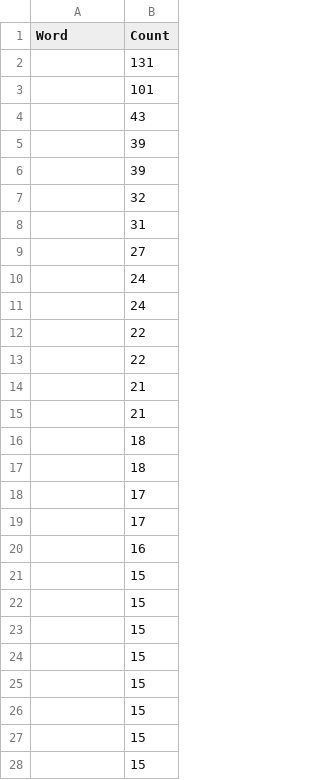
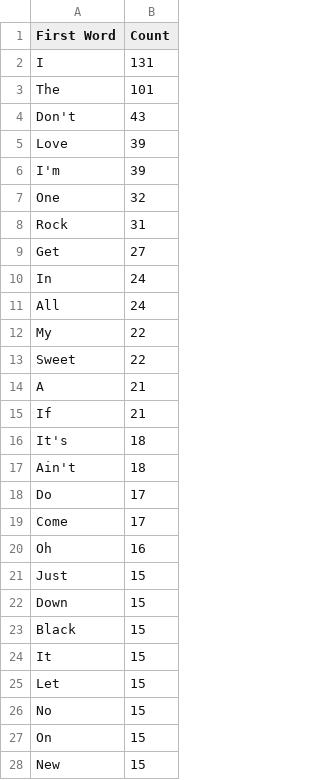
Before and after one commit to asudell/a2z, a CSV file: data/70s_first_words.csv, drawn as a sheet; only a part is shown; the diff covers the shown part only.

Commit message:
Check file, fix typo

```diff
--- a/data/70s_first_words.csv
+++ b/data/70s_first_words.csv
@@ -1,28 +1,28 @@
-Word,Count
-,131
-,101
-,43
-,39
-,39
-,32
-,31
-,27
-,24
-,24
-,22
-,22
-,21
-,21
-,18
-,18
-,17
-,17
-,16
-,15
-,15
-,15
-,15
-,15
-,15
-,15
-,15
+First Word,Count
+I,131
+The,101
+Don't,43
+Love,39
+I'm,39
+One,32
+Rock,31
+Get,27
+In,24
+All,24
+My,22
+Sweet,22
+A,21
+If,21
+It's,18
+Ain't,18
+Do,17
+Come,17
+Oh,16
+Just,15
+Down,15
+Black,15
+It,15
+Let,15
+No,15
+On,15
+New,15
```
Also changed, not shown: 23 edited cells elsewhere in this file, 1 other file.
